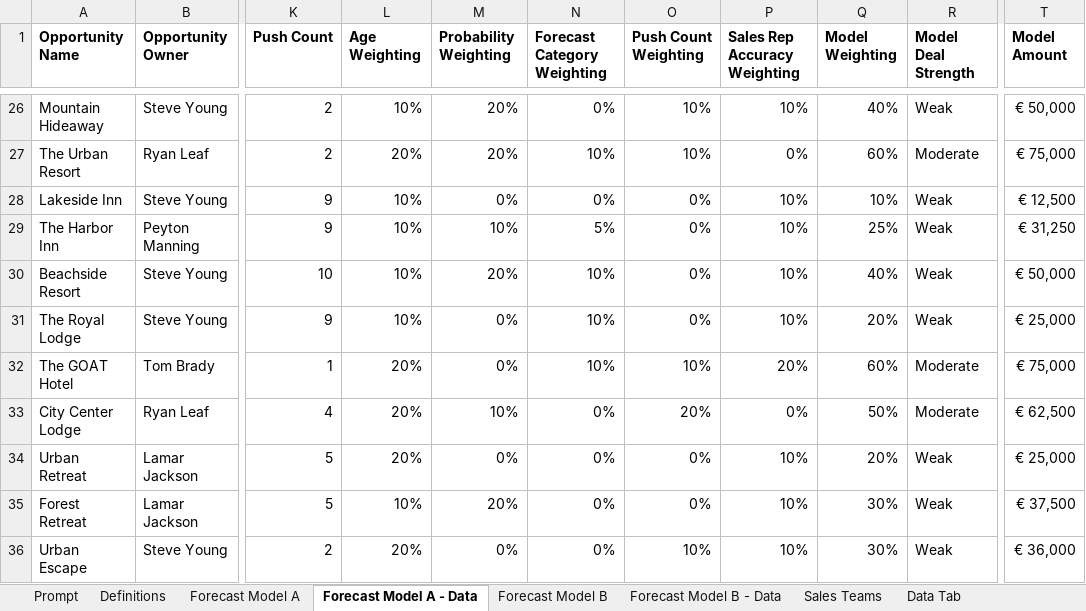
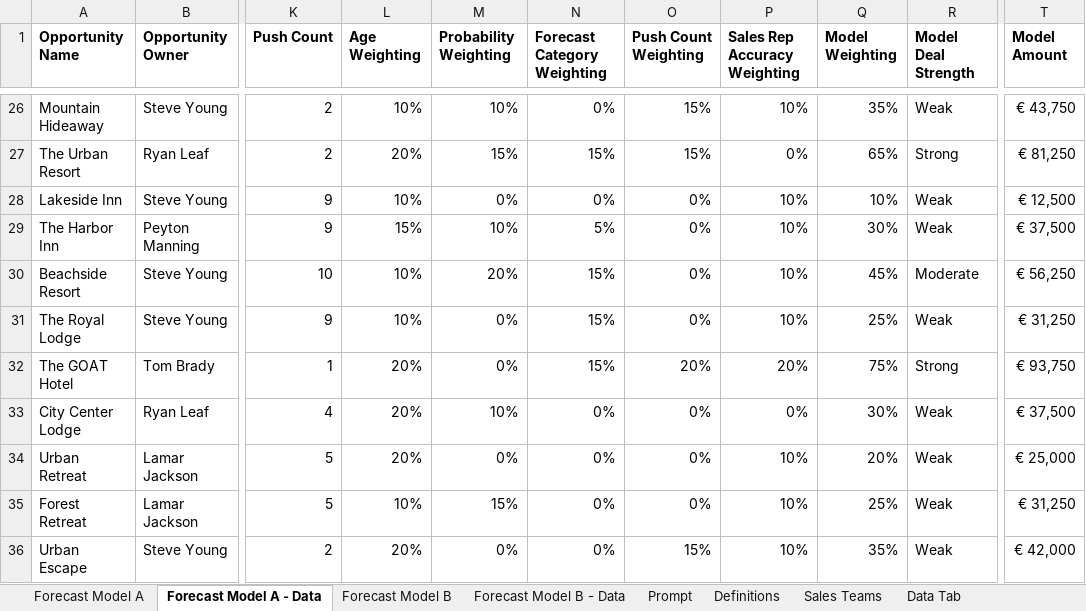
Before and after one commit to jamesasmith84/mews_forecast_casestudy, an Excel workbook: Mews VP RevOps Case Study 7.25.xlsx, sheet Forecast Model A - Data, drawn as a sheet; only a part is shown, gaps mark what is left out; values as stored, in another font and other column widths than the file's, no borders; conditional formats not drawn; the diff covers the shown part only; the diff names each change by its address in the sheet, - before the commit and + after, or states it on an @@ line.

```diff
--- a/Mews VP RevOps Case Study 7.25.xlsx (sheet Forecast Model A - Data)
+++ b/Mews VP RevOps Case Study 7.25.xlsx (sheet Forecast Model A - Data)
@@ sheet tab order changed: Forecast Model A | Forecast Model A - Data | Forecast Model B | Forecast Model B - Data | Prompt | Definitions | Sales Teams | Data Tab @@
-M26 (Probability Weighting): 20%
+M26 (Probability Weighting): 10%
-O26:O27 (Push Count Weighting): 10%
+O26:O27 (Push Count Weighting): 15%
-Q26 (Model Weighting): 40%
+Q26 (Model Weighting): 35%
-T26 (Model Amount): € 50,000
+T26 (Model Amount): € 43,750
-M27 (Probability Weighting): 20%
+M27 (Probability Weighting): 15%
-N27 (Forecast Category Weighting): 10%
+N27 (Forecast Category Weighting): 15%
-Q27 (Model Weighting): 60%
+Q27 (Model Weighting): 65%
-R27 (Model Deal Strength): Moderate
+R27 (Model Deal Strength): Strong
-T27 (Model Amount): € 75,000
+T27 (Model Amount): € 81,250
-L29 (Age Weighting): 10%
+L29 (Age Weighting): 15%
-Q29 (Model Weighting): 25%
+Q29 (Model Weighting): 30%
-T29 (Model Amount): € 31,250
+T29 (Model Amount): € 37,500
-N30:N32 (Forecast Category Weighting): 10%
+N30:N32 (Forecast Category Weighting): 15%
-Q30 (Model Weighting): 40%
+Q30 (Model Weighting): 45%
-R30 (Model Deal Strength): Weak
+R30 (Model Deal Strength): Moderate
-T30 (Model Amount): € 50,000
+T30 (Model Amount): € 56,250
-Q31 (Model Weighting): 20%
+Q31 (Model Weighting): 25%
-T31 (Model Amount): € 25,000
+T31 (Model Amount): € 31,250
-O32 (Push Count Weighting): 10%
+O32 (Push Count Weighting): 20%
-Q32 (Model Weighting): 60%
+Q32 (Model Weighting): 75%
-R32 (Model Deal Strength): Moderate
+R32 (Model Deal Strength): Strong
-T32 (Model Amount): € 75,000
+T32 (Model Amount): € 93,750
-O33 (Push Count Weighting): 20%
+O33 (Push Count Weighting): 0%
-Q33 (Model Weighting): 50%
+Q33 (Model Weighting): 30%
-R33 (Model Deal Strength): Moderate
+R33 (Model Deal Strength): Weak
-T33 (Model Amount): € 62,500
+T33 (Model Amount): € 37,500
-M35 (Probability Weighting): 20%
+M35 (Probability Weighting): 15%
-Q35 (Model Weighting): 30%
+Q35 (Model Weighting): 25%
-T35 (Model Amount): € 37,500
+T35 (Model Amount): € 31,250
-O36 (Push Count Weighting): 10%
+O36 (Push Count Weighting): 15%
-Q36 (Model Weighting): 30%
+Q36 (Model Weighting): 35%
-T36 (Model Amount): € 36,000
+T36 (Model Amount): € 42,000
```
Also changed, not shown: 302 edited cells elsewhere in this sheet, sheet Forecast Model B - Data, sheet Forecast Model A, sheet Forecast Model B, formulas that keep their value.
